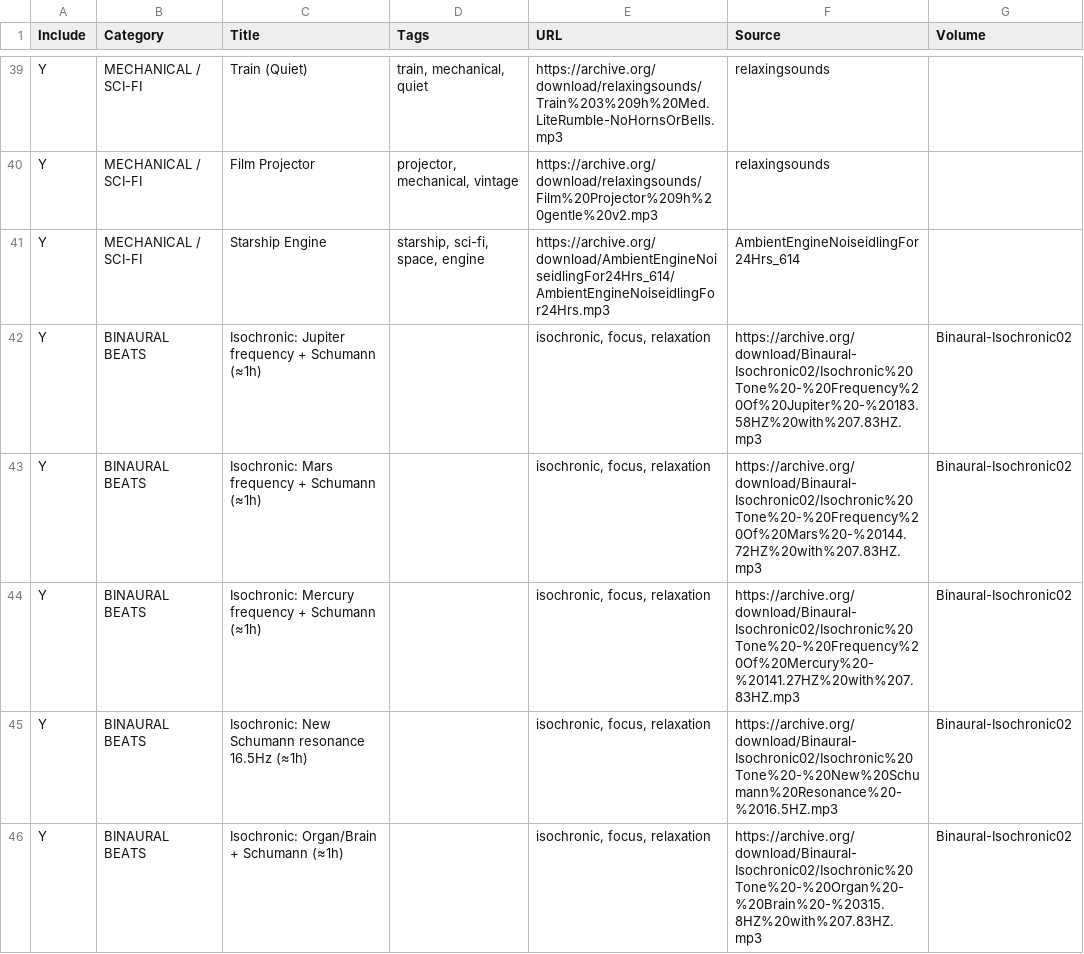
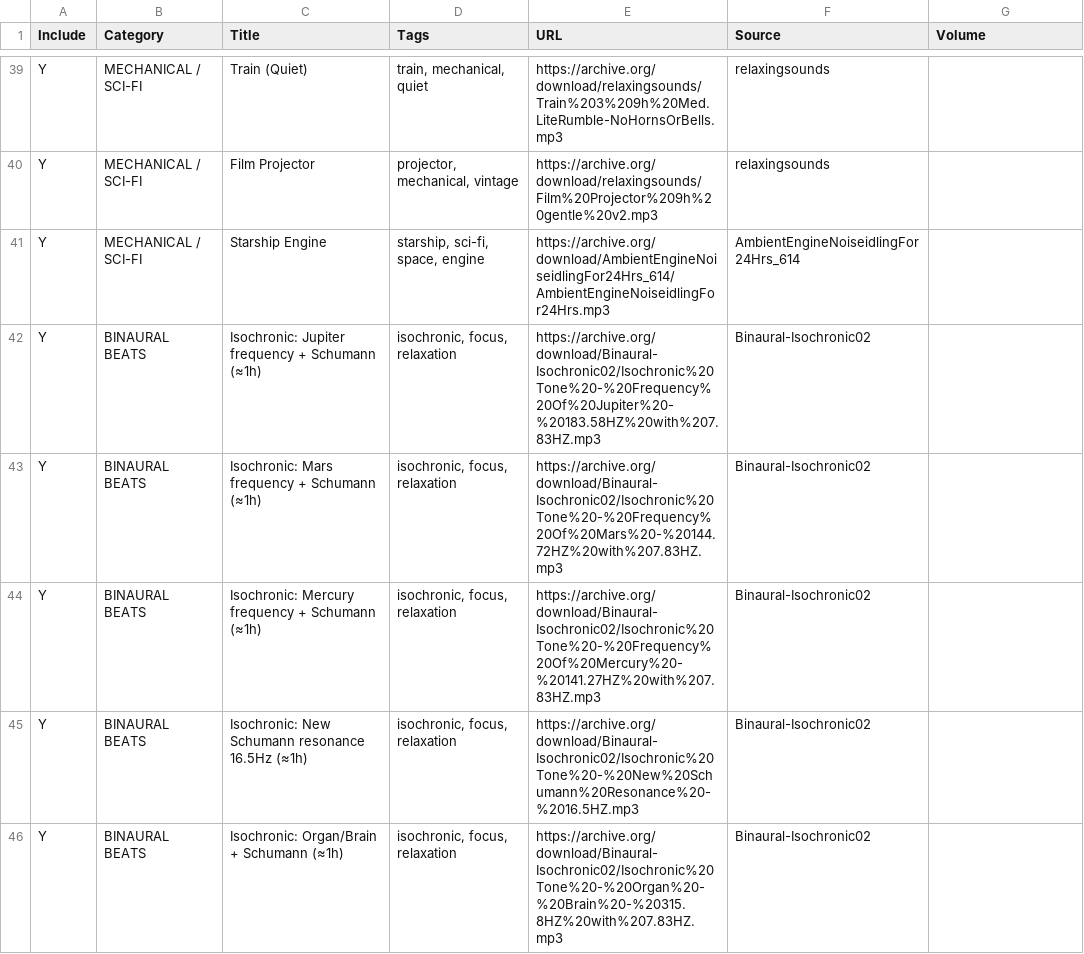
Before and after one commit to jhselby/ColorNoise, a CSV file: sounds.csv, drawn as a sheet; only a part is shown, gaps mark what is left out; the diff covers the shown part only.

Commit message:
Add files via upload

```diff
--- a/sounds.csv
+++ b/sounds.csv
@@ -41,6 +41,6 @@ Y,MECHANICAL / SCI-FI,Film Projector,"projector, mechanical, vintage",https://ar
 Y,MECHANICAL / SCI-FI,Starship Engine,"starship, sci-fi, space, engine",https://archive.org/download/AmbientEngineNoiseidlingFor24Hrs_614/AmbientEngineNoiseidlingFor24Hrs.mp3,AmbientEngineNoiseidlingFor24Hrs_614,
-Y,BINAURAL BEATS,Isochronic: Jupiter frequency + Schumann (≈1h),,"isochronic, focus, relaxation",https://archive.org/download/Binaural-Isochronic02/Isochronic%20Tone%20-%20Frequency%20Of%20Jupiter%20-%20183.58HZ%20with%207.83HZ.mp3,Binaural-Isochronic02
-Y,BINAURAL BEATS,Isochronic: Mars frequency + Schumann (≈1h),,"isochronic, focus, relaxation",https://archive.org/download/Binaural-Isochronic02/Isochronic%20Tone%20-%20Frequency%20Of%20Mars%20-%20144.72HZ%20with%207.83HZ.mp3,Binaural-Isochronic02
-Y,BINAURAL BEATS,Isochronic: Mercury frequency + Schumann (≈1h),,"isochronic, focus, relaxation",https://archive.org/download/Binaural-Isochronic02/Isochronic%20Tone%20-%20Frequency%20Of%20Mercury%20-%20141.27HZ%20with%207.83HZ.mp3,Binaural-Isochronic02
-Y,BINAURAL BEATS,Isochronic: New Schumann resonance 16.5Hz (≈1h),,"isochronic, focus, relaxation",https://archive.org/download/Binaural-Isochronic02/Isochronic%20Tone%20-%20New%20Schumann%20Resonance%20-%2016.5HZ.mp3,Binaural-Isochronic02
-Y,BINAURAL BEATS,Isochronic: Organ/Brain + Schumann (≈1h),,"isochronic, focus, relaxation",https://archive.org/download/Binaural-Isochronic02/Isochronic%20Tone%20-%20Organ%20-%20Brain%20-%20315.8HZ%20with%207.83HZ.mp3,Binaural-Isochronic02
+Y,BINAURAL BEATS,Isochronic: Jupiter frequency + Schumann (≈1h),"isochronic, focus, relaxation",https://archive.org/download/Binaural-Isochronic02/Isochronic%20Tone%20-%20Frequency%20Of%20Jupiter%20-%20183.58HZ%20with%207.83HZ.mp3,Binaural-Isochronic02,
+Y,BINAURAL BEATS,Isochronic: Mars frequency + Schumann (≈1h),"isochronic, focus, relaxation",https://archive.org/download/Binaural-Isochronic02/Isochronic%20Tone%20-%20Frequency%20Of%20Mars%20-%20144.72HZ%20with%207.83HZ.mp3,Binaural-Isochronic02,
+Y,BINAURAL BEATS,Isochronic: Mercury frequency + Schumann (≈1h),"isochronic, focus, relaxation",https://archive.org/download/Binaural-Isochronic02/Isochronic%20Tone%20-%20Frequency%20Of%20Mercury%20-%20141.27HZ%20with%207.83HZ.mp3,Binaural-Isochronic02,
+Y,BINAURAL BEATS,Isochronic: New Schumann resonance 16.5Hz (≈1h),"isochronic, focus, relaxation",https://archive.org/download/Binaural-Isochronic02/Isochronic%20Tone%20-%20New%20Schumann%20Resonance%20-%2016.5HZ.mp3,Binaural-Isochronic02,
+Y,BINAURAL BEATS,Isochronic: Organ/Brain + Schumann (≈1h),"isochronic, focus, relaxation",https://archive.org/download/Binaural-Isochronic02/Isochronic%20Tone%20-%20Organ%20-%20Brain%20-%20315.8HZ%20with%207.83HZ.mp3,Binaural-Isochronic02,
```
Also changed, not shown: 116 edited cells elsewhere in this file.
